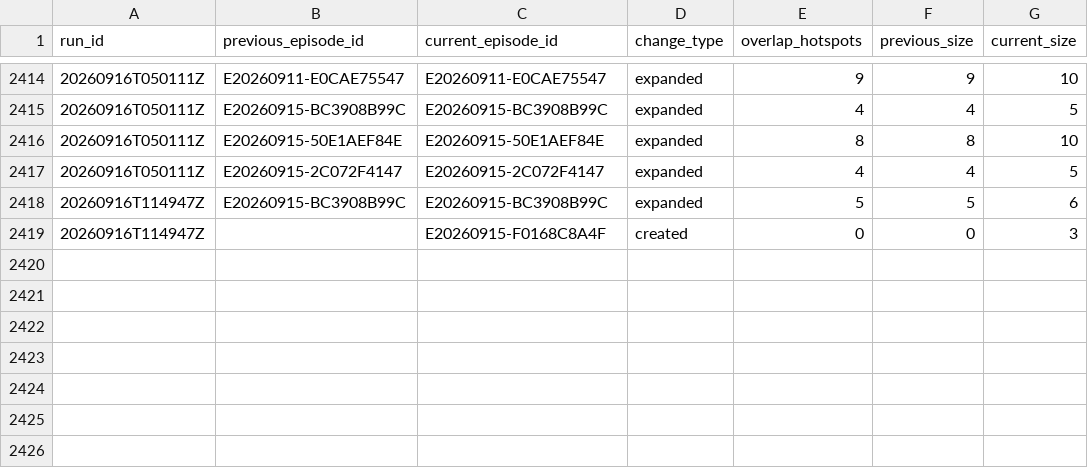
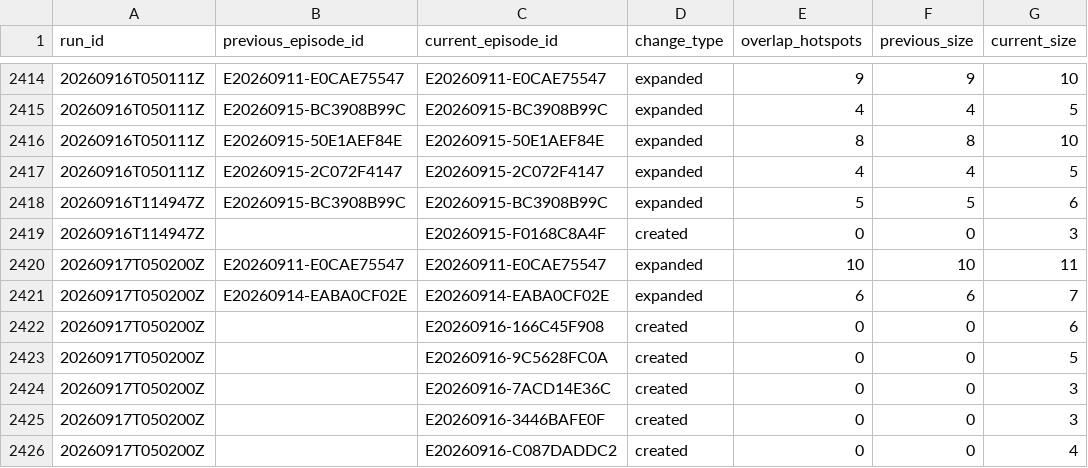
Before and after one commit to jcgomezga/puntos-calor-colombia-dashboard, a CSV file: data/episodes/episode_lineage.csv, drawn as a sheet; only a part is shown, gaps mark what is left out; the diff names each change by its address in the sheet, - before the commit and + after, or states it on an @@ line.

```diff
--- a/data/episodes/episode_lineage.csv
+++ b/data/episodes/episode_lineage.csv
+row 2420: 20260917T050200Z | E20260911-E0CAE75547 | E20260911-E0CAE75547 | expanded | 10 | 10 | 11
+row 2421: 20260917T050200Z | E20260914-EABA0CF02E | E20260914-EABA0CF02E | expanded | 6 | 6 | 7
+row 2422: 20260917T050200Z |  | E20260916-166C45F908 | created | 0 | 0 | 6
+row 2423: 20260917T050200Z |  | E20260916-9C5628FC0A | created | 0 | 0 | 5
+row 2424: 20260917T050200Z |  | E20260916-7ACD14E36C | created | 0 | 0 | 3
+row 2425: 20260917T050200Z |  | E20260916-3446BAFE0F | created | 0 | 0 | 3
+row 2426: 20260917T050200Z |  | E20260916-C087DADDC2 | created | 0 | 0 | 4
```
Also changed, not shown: data/episodes/episodes.csv, data/metadata/run_log.csv, 26 other files.
